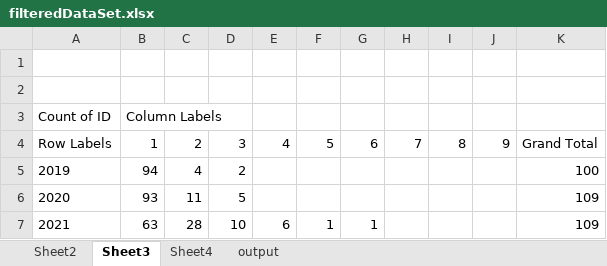
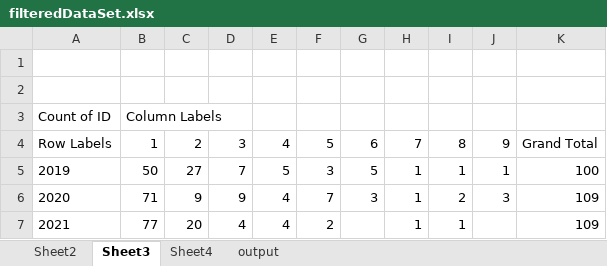
Before and after one commit to Macadooz/Project-Week, an Excel workbook: filteredDataSet.xlsx, sheet Sheet3, drawn as a sheet; only a part is shown; values as stored, in another font and other column widths than the file's, no borders; the diff covers the shown part only; the diff names each change by its address in the sheet, - before the commit and + after, or states it on an @@ line.

```diff
--- a/filteredDataSet.xlsx (sheet Sheet3)
+++ b/filteredDataSet.xlsx (sheet Sheet3)
-B5: 94
+B5: 50
-C5: 4
+C5: 27
-D5: 2
+D5: 7
-E5: (empty)
+E5: 5
-F5: (empty)
+F5: 3
-G5: (empty)
+G5: 5
-H5:H7: (empty)
+H5:H7: 1
-I5: (empty)
+I5: 1
-J5: (empty)
+J5: 1
-B6: 93
+B6: 71
-C6: 11
+C6: 9
-D6: 5
+D6: 9
-E6: (empty)
+E6: 4
-F6: (empty)
+F6: 7
-G6: (empty)
+G6: 3
-I6: (empty)
+I6: 2
-J6: (empty)
+J6: 3
-B7: 63
+B7: 77
-C7: 28
+C7: 20
-D7: 10
+D7: 4
-E7: 6
+E7: 4
-F7: 1
+F7: 2
-G7: 1
+G7: (empty)
-I7: (empty)
+I7: 1
```
Also changed, not shown: 17 edited cells elsewhere in this sheet, sheet output, sheet Sheet2, sheet Sheet4, 3 other files.
